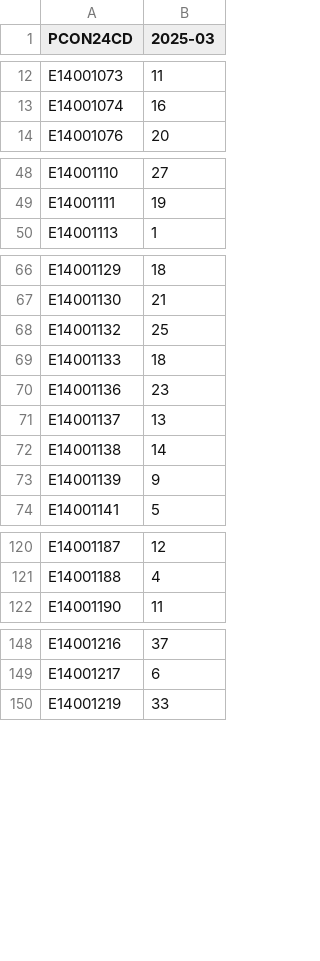
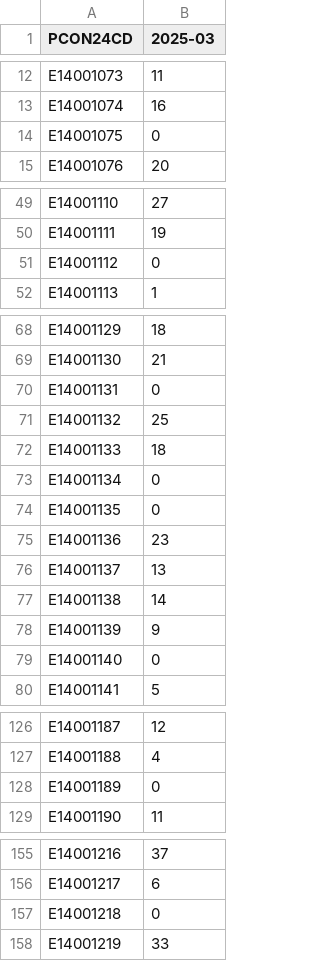
Before and after one commit to open-innovations/constituencies, a CSV file: src/themes/society/fish-and-chips/_data/release/fish_and_chips.csv, drawn as a sheet; only a part is shown, gaps mark what is left out; the diff covers the shown part only.

Commit message:
Add zeros

```diff
--- a/src/themes/society/fish-and-chips/_data/release/fish_and_chips.csv
+++ b/src/themes/society/fish-and-chips/_data/release/fish_and_chips.csv
@@ -13,2 +13,3 @@ E14001073,11
 E14001074,16
+E14001075,0
 E14001076,20
@@ -49,2 +50,3 @@ E14001110,27
 E14001111,19
+E14001112,0
 E14001113,1
@@ -67,4 +69,7 @@ E14001129,18
 E14001130,21
+E14001131,0
 E14001132,25
 E14001133,18
+E14001134,0
+E14001135,0
 E14001136,23
@@ -73,2 +78,3 @@ E14001138,14
 E14001139,9
+E14001140,0
 E14001141,5
@@ -121,2 +127,3 @@ E14001187,12
 E14001188,4
+E14001189,0
 E14001190,11
@@ -149,2 +156,3 @@ E14001216,37
 E14001217,6
+E14001218,0
 E14001219,33
```
Also changed, not shown: 13 added rows elsewhere in this file.
